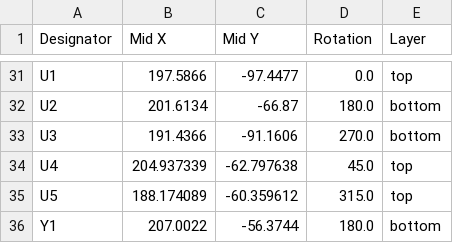
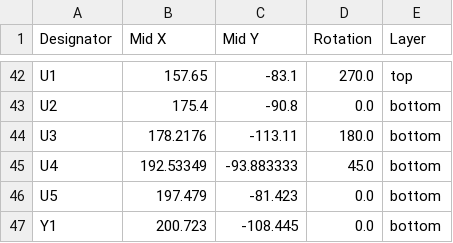
Before and after one commit to cedarhacks/HIDMorph, a CSV file: electrical/ReMapper/production/positions.csv, drawn as a sheet; only a part is shown, gaps mark what is left out; addresses are those after the commit; the diff covers the shown part only; the diff names each change by its address in the sheet, - before the commit and + after, or states it on an @@ line.

```diff
--- a/electrical/ReMapper/production/positions.csv
+++ b/electrical/ReMapper/production/positions.csv
-B42 (Mid X): 197.5866
+B42 (Mid X): 157.65
-C42 (Mid Y): -97.4477
+C42 (Mid Y): -83.1
-D42 (Rotation): 0.0
+D42 (Rotation): 270.0
-B43 (Mid X): 201.6134
+B43 (Mid X): 175.4
-C43 (Mid Y): -66.87
+C43 (Mid Y): -90.8
-D43 (Rotation): 180.0
+D43 (Rotation): 0.0
-B44 (Mid X): 191.4366
+B44 (Mid X): 178.2176
-C44 (Mid Y): -91.1606
+C44 (Mid Y): -113.11
-D44 (Rotation): 270.0
+D44 (Rotation): 180.0
-B45 (Mid X): 204.937339
+B45 (Mid X): 192.53349
-C45 (Mid Y): -62.797638
+C45 (Mid Y): -93.883333
-E45:E46 (Layer): top
+E45:E46 (Layer): bottom
-B46 (Mid X): 188.174089
+B46 (Mid X): 197.479
-C46 (Mid Y): -60.359612
+C46 (Mid Y): -81.423
-D46 (Rotation): 315.0
+D46 (Rotation): 0.0
-B47 (Mid X): 207.0022
+B47 (Mid X): 200.723
-C47 (Mid Y): -56.3744
+C47 (Mid Y): -108.445
-D47 (Rotation): 180.0
+D47 (Rotation): 0.0
```
Also changed, not shown: 13 added rows, 2 removed rows and 85 edited cells elsewhere in this file, electrical/ReMapper/production/bom.csv, electrical/ReMapper/production/designators.csv, 24 other files.
